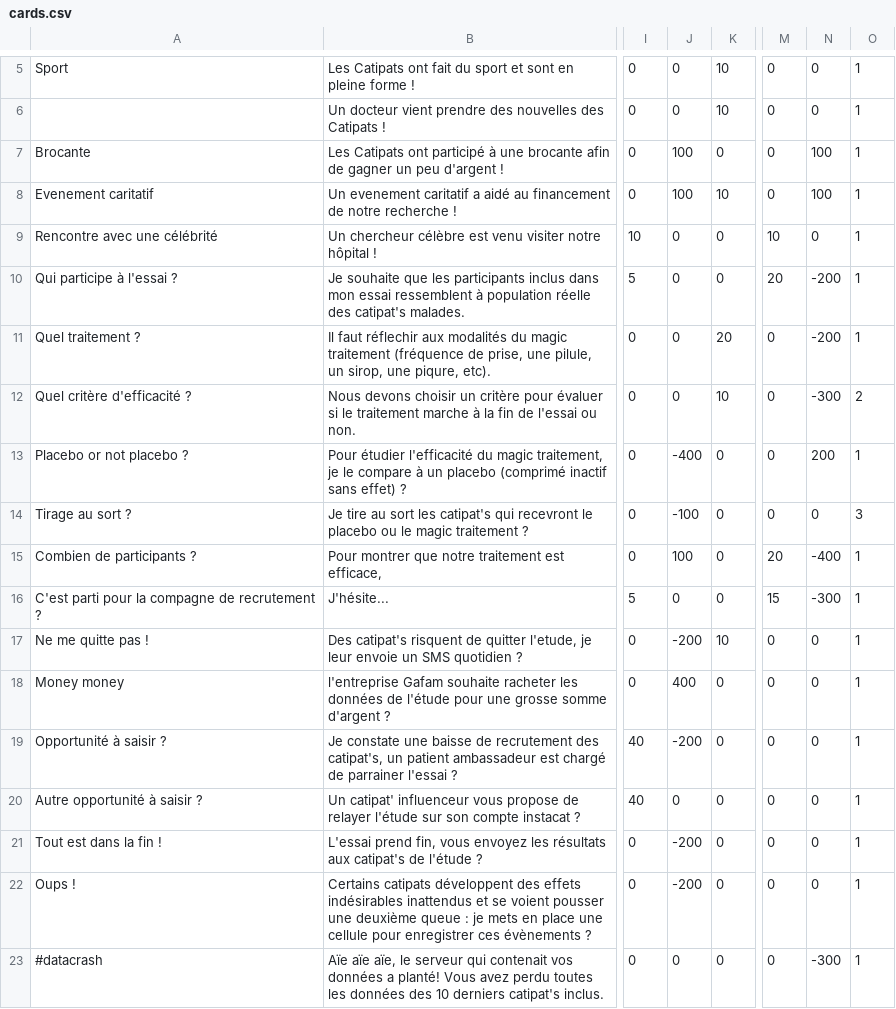
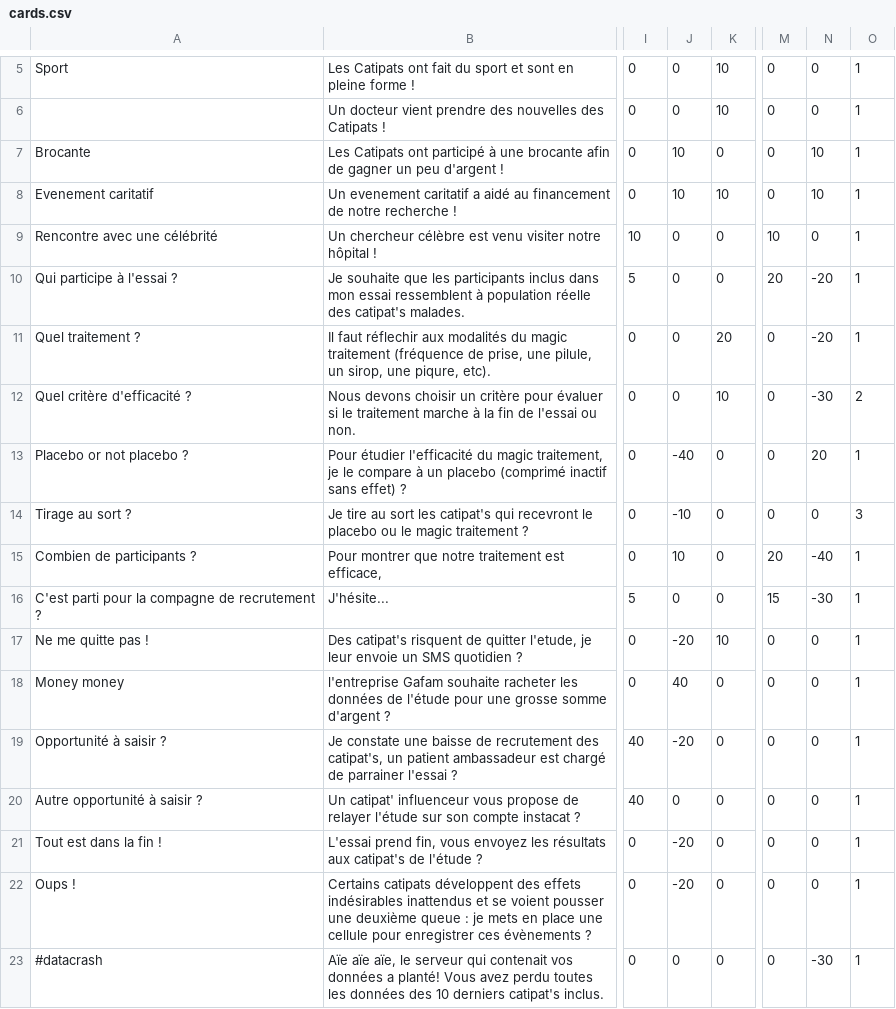
Before and after one commit to worall/MedicalGameJamClinicalTest, a CSV file: ClinicalTest/Assets/Resources/cards.csv, drawn as a sheet; only a part is shown, gaps mark what is left out; the diff names each change by its address in the sheet, - before the commit and + after, or states it on an @@ line.

Commit message:
Update corrected cards data

```diff
--- a/ClinicalTest/Assets/Resources/cards.csv
+++ b/ClinicalTest/Assets/Resources/cards.csv
-J7:J8: 100
+J7:J8: 10
-N7:N8: 100
+N7:N8: 10
-N10:N11: -200
+N10:N11: -20
-N12: -300
+N12: -30
-J13: -400
+J13: -40
-N13: 200
+N13: 20
-J14: -100
+J14: -10
-J15: 100
+J15: 10
-N15: -400
+N15: -40
-N16: -300
+N16: -30
-J17: -200
+J17: -20
-J18: 400
+J18: 40
-J19: -200
+J19: -20
-J21:J22: -200
+J21:J22: -20
-N23: -300
+N23: -30
```
